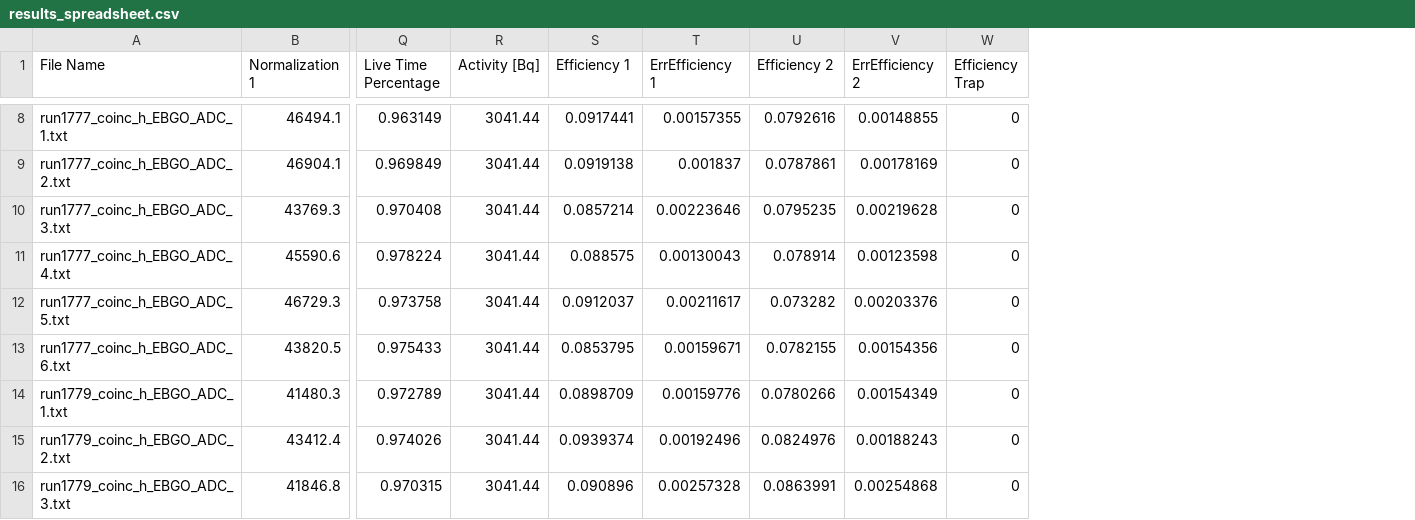
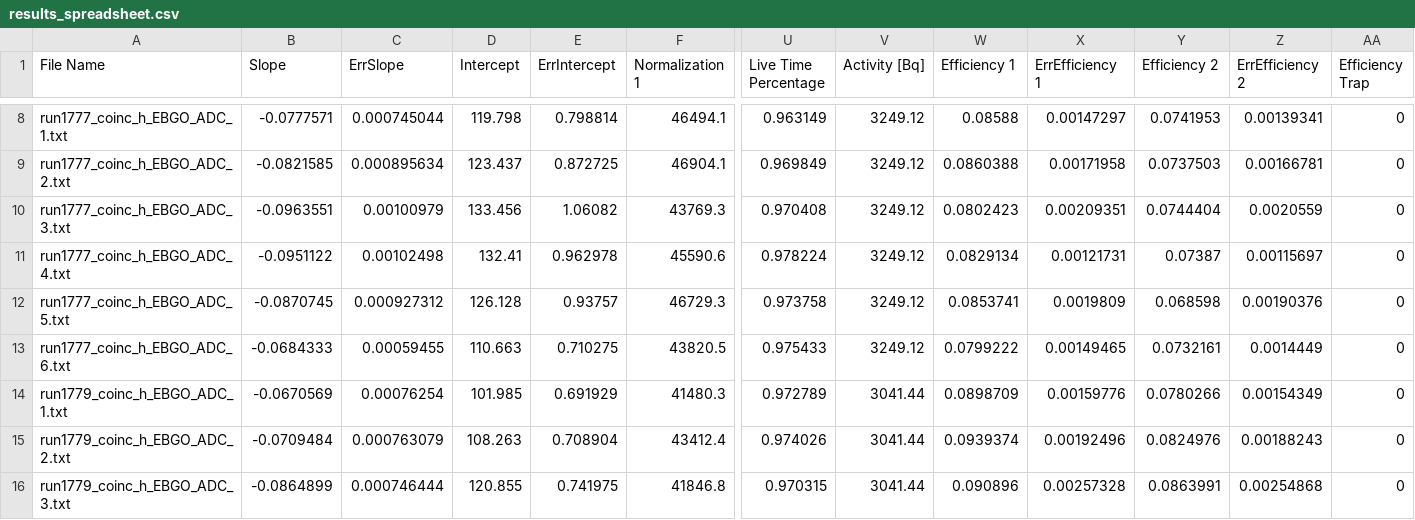
Before and after one commit to paolito81/Bachelor-thesis, a CSV file: out/results_spreadsheet.csv, drawn as a sheet; only a part is shown, gaps mark what is left out; addresses are those after the commit; the diff covers the shown part only; the diff names each change by its address in the sheet, - before the commit and + after, or states it on an @@ line.

```diff
--- a/out/results_spreadsheet.csv
+++ b/out/results_spreadsheet.csv
+column B (Slope), rows 8-16: -0.0777571 | -0.0821585 | -0.0963551 | -0.0951122 | -0.0870745 | -0.0684333 | -0.0670569 | -0.0709484 | -0.0864899
+column C (ErrSlope), rows 8-16: 0.000745044 | 0.000895634 | 0.00100979 | 0.00102498 | 0.000927312 | 0.00059455 | 0.00076254 | 0.000763079 | 0.000746444
+column D (Intercept), rows 8-16: 119.798 | 123.437 | 133.456 | 132.41 | 126.128 | 110.663 | 101.985 | 108.263 | 120.855
+column E (ErrIntercept), rows 8-16: 0.798814 | 0.872725 | 1.06082 | 0.962978 | 0.93757 | 0.710275 | 0.691929 | 0.708904 | 0.741975
-V8:V13 (Activity [Bq]): 3041.44
+V8:V13 (Activity [Bq]): 3249.12
-W8 (Efficiency 1): 0.0917441
+W8 (Efficiency 1): 0.08588
-X8 (ErrEfficiency 1): 0.00157355
+X8 (ErrEfficiency 1): 0.00147297
-Y8 (Efficiency 2): 0.0792616
+Y8 (Efficiency 2): 0.0741953
-Z8 (ErrEfficiency 2): 0.00148855
+Z8 (ErrEfficiency 2): 0.00139341
-W9 (Efficiency 1): 0.0919138
+W9 (Efficiency 1): 0.0860388
-X9 (ErrEfficiency 1): 0.001837
+X9 (ErrEfficiency 1): 0.00171958
-Y9 (Efficiency 2): 0.0787861
+Y9 (Efficiency 2): 0.0737503
-Z9 (ErrEfficiency 2): 0.00178169
+Z9 (ErrEfficiency 2): 0.00166781
-W10 (Efficiency 1): 0.0857214
+W10 (Efficiency 1): 0.0802423
-X10 (ErrEfficiency 1): 0.00223646
+X10 (ErrEfficiency 1): 0.00209351
-Y10 (Efficiency 2): 0.0795235
+Y10 (Efficiency 2): 0.0744404
-Z10 (ErrEfficiency 2): 0.00219628
+Z10 (ErrEfficiency 2): 0.0020559
-W11 (Efficiency 1): 0.088575
+W11 (Efficiency 1): 0.0829134
-X11 (ErrEfficiency 1): 0.00130043
+X11 (ErrEfficiency 1): 0.00121731
-Y11 (Efficiency 2): 0.078914
+Y11 (Efficiency 2): 0.07387
-Z11 (ErrEfficiency 2): 0.00123598
+Z11 (ErrEfficiency 2): 0.00115697
-W12 (Efficiency 1): 0.0912037
+W12 (Efficiency 1): 0.0853741
-X12 (ErrEfficiency 1): 0.00211617
+X12 (ErrEfficiency 1): 0.0019809
-Y12 (Efficiency 2): 0.073282
+Y12 (Efficiency 2): 0.068598
-Z12 (ErrEfficiency 2): 0.00203376
+Z12 (ErrEfficiency 2): 0.00190376
-W13 (Efficiency 1): 0.0853795
+W13 (Efficiency 1): 0.0799222
-X13 (ErrEfficiency 1): 0.00159671
+X13 (ErrEfficiency 1): 0.00149465
-Y13 (Efficiency 2): 0.0782155
+Y13 (Efficiency 2): 0.0732161
-Z13 (ErrEfficiency 2): 0.00154356
+Z13 (ErrEfficiency 2): 0.0014449
```
Also changed, not shown: 30 edited cells elsewhere in this file, 42 other files.
